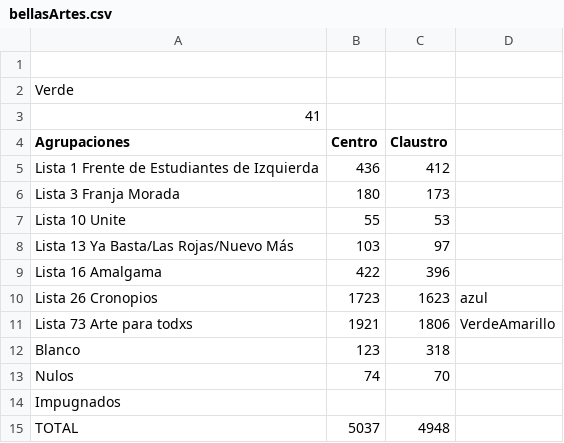
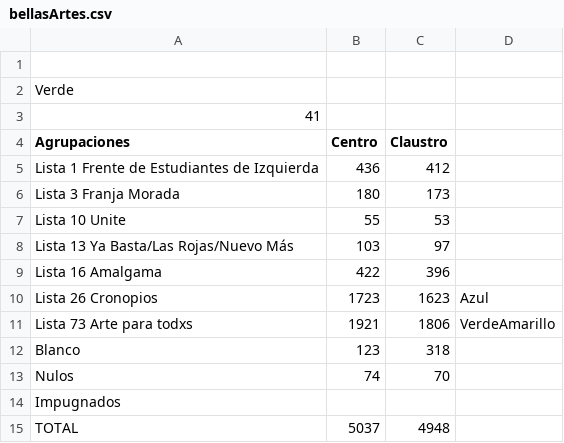
Before and after one commit to prensaunlp/eleccionesCSV, a CSV file: bellasArtes.csv, drawn as a sheet.

Commit message:
Update bellasArtes.csv

```diff
--- a/bellasArtes.csv
+++ b/bellasArtes.csv
@@ -9,3 +9,3 @@ Lista 13 Ya Basta/Las Rojas/Nuevo Más,103,97,
 Lista 16 Amalgama,422,396,
-Lista 26 Cronopios,1723,1623,azul
+Lista 26 Cronopios,1723,1623,Azul
 Lista 73 Arte para todxs,1921,1806,VerdeAmarillo
```
